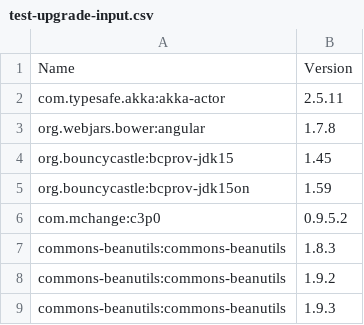
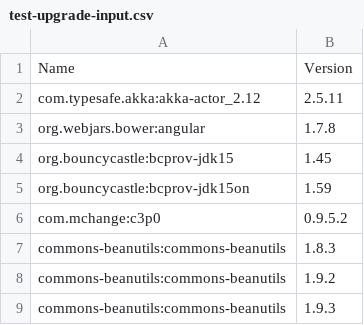
Before and after one commit to hehao98/MigrationHelper, a CSV file: test_data/test-upgrade-input.csv, drawn as a sheet; only a part is shown.

Commit message:
Upgrade new scripts and code before testing LibraryUpgradeRecommendJob

```diff
--- a/test_data/test-upgrade-input.csv
+++ b/test_data/test-upgrade-input.csv
@@ -1,3 +1,3 @@
 Name,Version
-com.typesafe.akka:akka-actor,2.5.11
+com.typesafe.akka:akka-actor_2.12,2.5.11
 org.webjars.bower:angular,1.7.8
```
Also changed, not shown: 4 other files.
